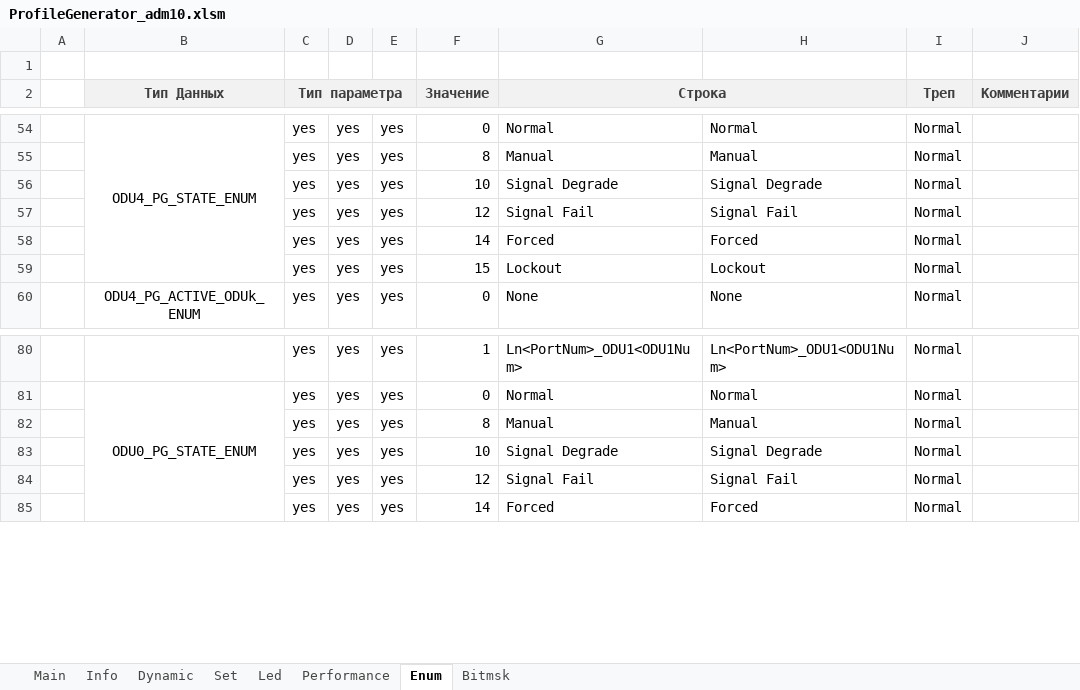
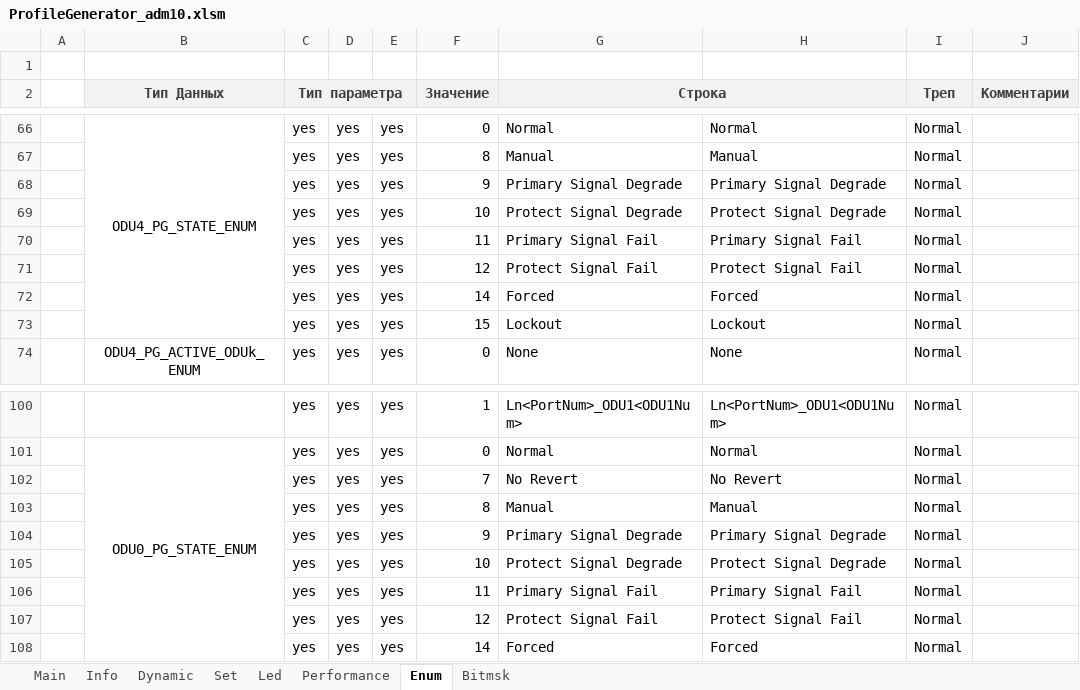
Before and after one commit to dmgzv/adm10_mcu_app, an Excel workbook: Sources/ProfileADM10/ProfileGenerator_adm10.xlsm, sheet Enum, drawn as a sheet; only a part is shown, gaps mark what is left out; values as stored, in another font and other column widths than the file's, no borders; charts and pictures and conditional formats not drawn; addresses are those after the commit; the diff covers the shown part only; the diff names each change by its address in the sheet, - before the commit and + after, or states it on an @@ line.

```diff
--- a/Sources/ProfileADM10/ProfileGenerator_adm10.xlsm (sheet Enum)
+++ b/Sources/ProfileADM10/ProfileGenerator_adm10.xlsm (sheet Enum)
+row 68:  |  | yes | yes | yes | 9 | Primary Signal Degrade | Primary Signal Degrade | Normal
-G69 (Строка): Signal Degrade
+G69 (Строка): Protect Signal Degrade
-H69: Signal Degrade
+H69: Protect Signal Degrade
+row 70:  |  | yes | yes | yes | 11 | Primary Signal Fail | Primary Signal Fail | Normal
-G71 (Строка): Signal Fail
+G71 (Строка): Protect Signal Fail
-H71: Signal Fail
+H71: Protect Signal Fail
+row 102:  |  | yes | yes | yes | 7 | No Revert | No Revert | Normal
+row 104:  |  | yes | yes | yes | 9 | Primary Signal Degrade | Primary Signal Degrade | Normal
-G105 (Строка): Signal Degrade
+G105 (Строка): Protect Signal Degrade
-H105: Signal Degrade
+H105: Protect Signal Degrade
+row 106:  |  | yes | yes | yes | 11 | Primary Signal Fail | Primary Signal Fail | Normal
-G107 (Строка): Signal Fail
+G107 (Строка): Protect Signal Fail
-H107: Signal Fail
+H107: Protect Signal Fail
```
Also changed, not shown: 18 added rows and 24 edited cells elsewhere in this sheet, charts or pictures, 8 other files.
